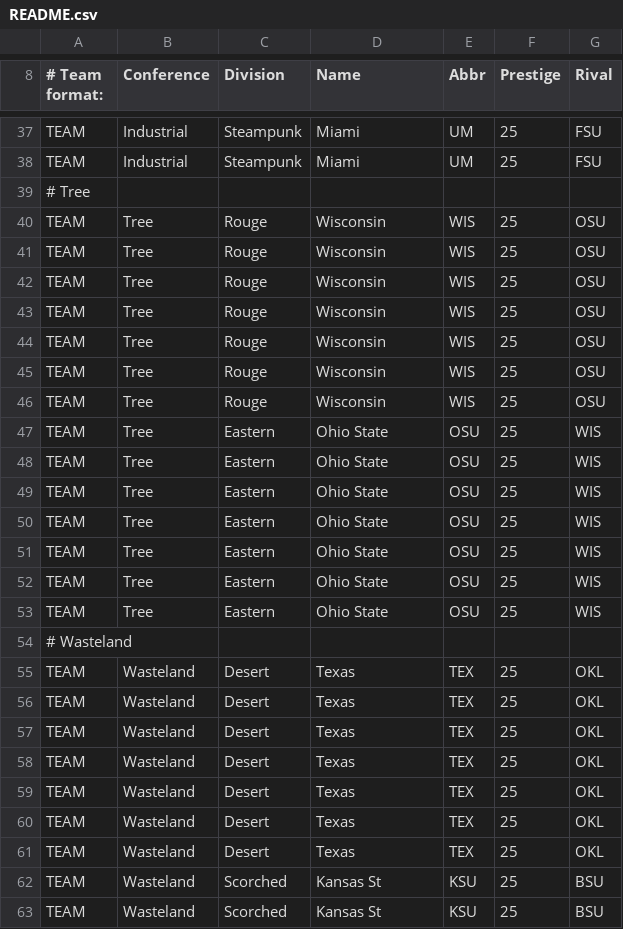
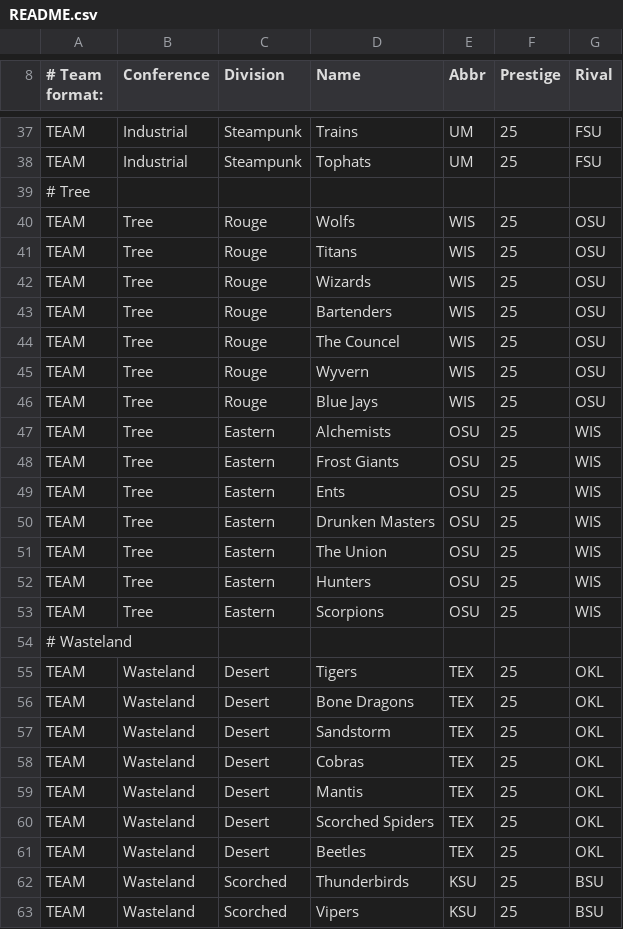
Before and after one commit to Scorpion1Ninja/FootballCoach2, a CSV file: README.csv, drawn as a sheet; only a part is shown, gaps mark what is left out; the diff covers the shown part only; the diff names each change by its address in the sheet, - before the commit and + after, or states it on an @@ line.

```diff
--- a/README.csv
+++ b/README.csv
-D37 (Name): Miami
+D37 (Name): Trains
-D38 (Name): Miami
+D38 (Name): Tophats
-D40 (Name): Wisconsin
+D40 (Name): Wolfs
-D41 (Name): Wisconsin
+D41 (Name): Titans
-D42 (Name): Wisconsin
+D42 (Name): Wizards
-D43 (Name): Wisconsin
+D43 (Name): Bartenders
-D44 (Name): Wisconsin
+D44 (Name): The Councel
-D45 (Name): Wisconsin
+D45 (Name): Wyvern
-D46 (Name): Wisconsin
+D46 (Name): Blue Jays
-D47 (Name): Ohio State
+D47 (Name): Alchemists
-D48 (Name): Ohio State
+D48 (Name): Frost Giants
-D49 (Name): Ohio State
+D49 (Name): Ents
-D50 (Name): Ohio State
+D50 (Name): Drunken Masters
-D51 (Name): Ohio State
+D51 (Name): The Union
-D52 (Name): Ohio State
+D52 (Name): Hunters
-D53 (Name): Ohio State
+D53 (Name): Scorpions
-D55 (Name): Texas
+D55 (Name): Tigers
-D56 (Name): Texas
+D56 (Name): Bone Dragons
-D57 (Name): Texas
+D57 (Name): Sandstorm
-D58 (Name): Texas
+D58 (Name): Cobras
-D59 (Name): Texas
+D59 (Name): Mantis
-D60 (Name): Texas
+D60 (Name): Scorched Spiders
-D61 (Name): Texas
+D61 (Name): Beetles
-D62 (Name): Kansas St
+D62 (Name): Thunderbirds
-D63 (Name): Kansas St
+D63 (Name): Vipers
```
Also changed, not shown: 124 edited cells elsewhere in this file.
